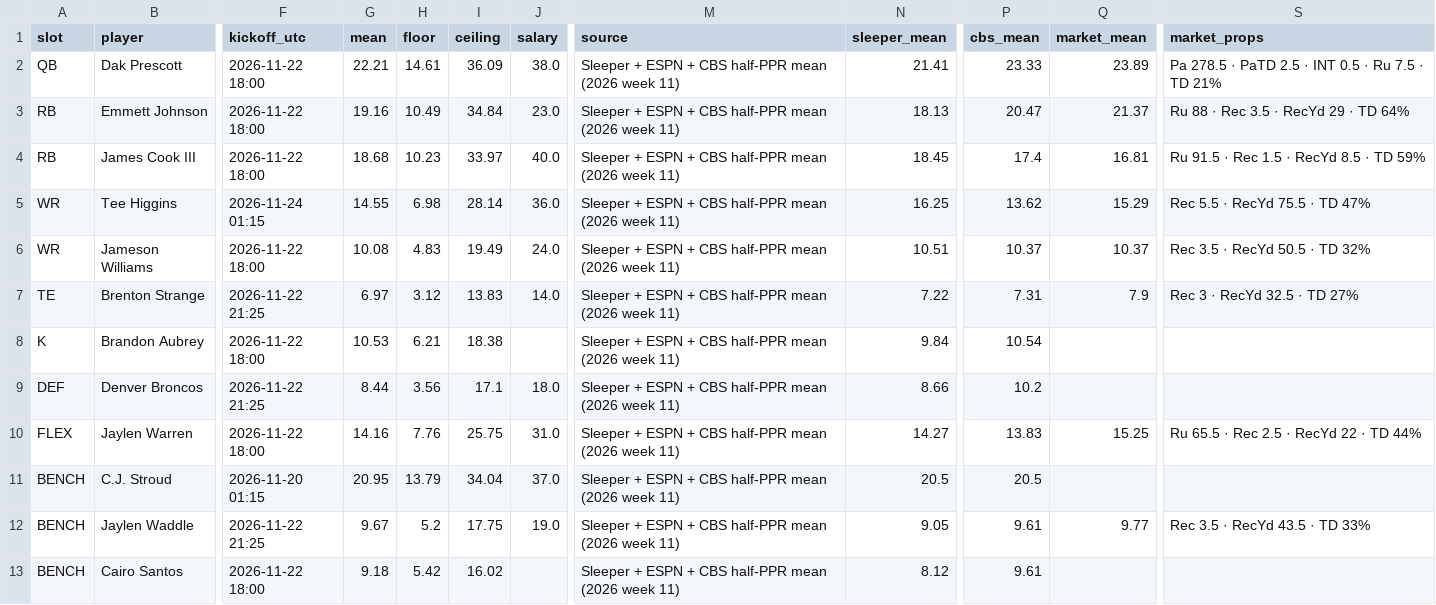
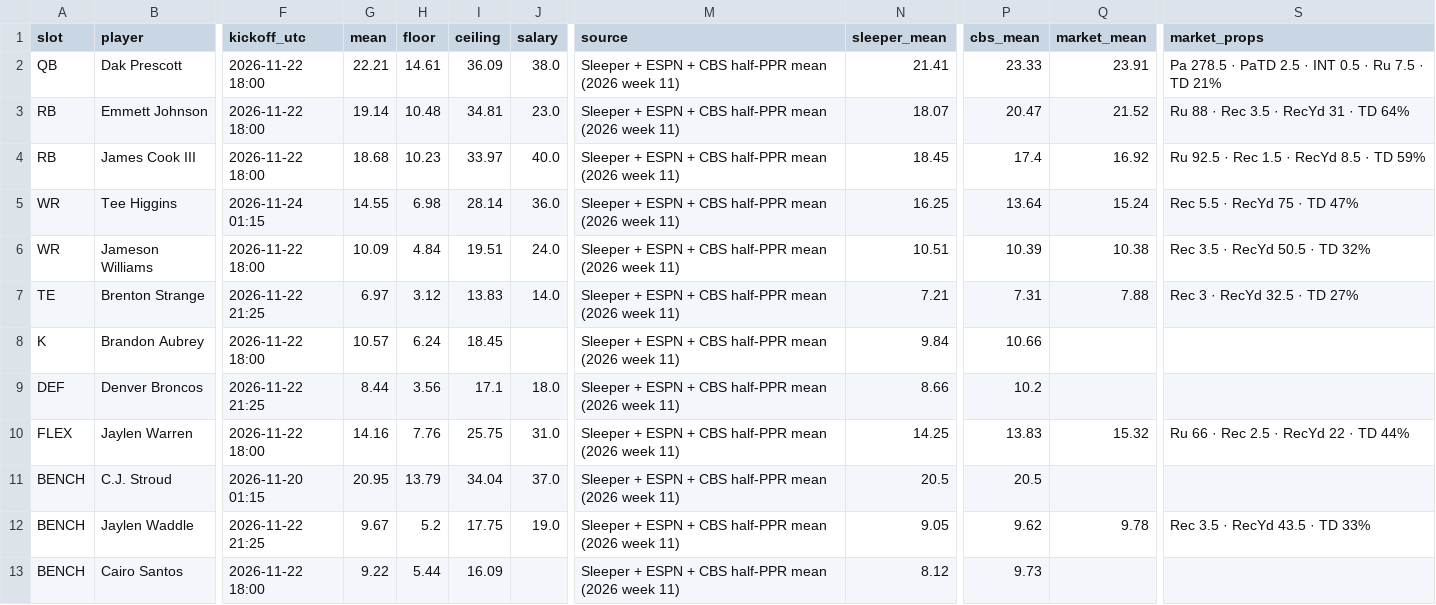
Before and after one commit to Dave356w/-nfl-top25-rankings, a CSV file: site/data/lineup/history/2026-11-22.csv, drawn as a sheet; only a part is shown, gaps mark what is left out; the diff covers the shown part only; the diff names each change by its address in the sheet, - before the commit and + after, or states it on an @@ line.

```diff
--- a/site/data/lineup/history/2026-11-22.csv
+++ b/site/data/lineup/history/2026-11-22.csv
-Q2 (market_mean): 23.89
+Q2 (market_mean): 23.91
-G3 (mean): 19.16
+G3 (mean): 19.14
-H3 (floor): 10.49
+H3 (floor): 10.48
-I3 (ceiling): 34.84
+I3 (ceiling): 34.81
-N3 (sleeper_mean): 18.13
+N3 (sleeper_mean): 18.07
-Q3 (market_mean): 21.37
+Q3 (market_mean): 21.52
-S3 (market_props): Ru 88 · Rec 3.5 · RecYd 29 · TD 64%
+S3 (market_props): Ru 88 · Rec 3.5 · RecYd 31 · TD 64%
-Q4 (market_mean): 16.81
+Q4 (market_mean): 16.92
-S4 (market_props): Ru 91.5 · Rec 1.5 · RecYd 8.5 · TD 59%
+S4 (market_props): Ru 92.5 · Rec 1.5 · RecYd 8.5 · TD 59%
-P5 (cbs_mean): 13.62
+P5 (cbs_mean): 13.64
-Q5 (market_mean): 15.29
+Q5 (market_mean): 15.24
-S5 (market_props): Rec 5.5 · RecYd 75.5 · TD 47%
+S5 (market_props): Rec 5.5 · RecYd 75 · TD 47%
-G6 (mean): 10.08
+G6 (mean): 10.09
-H6 (floor): 4.83
+H6 (floor): 4.84
-I6 (ceiling): 19.49
+I6 (ceiling): 19.51
-P6 (cbs_mean): 10.37
+P6 (cbs_mean): 10.39
-Q6 (market_mean): 10.37
+Q6 (market_mean): 10.38
-N7 (sleeper_mean): 7.22
+N7 (sleeper_mean): 7.21
-Q7 (market_mean): 7.9
+Q7 (market_mean): 7.88
-G8 (mean): 10.53
+G8 (mean): 10.57
-H8 (floor): 6.21
+H8 (floor): 6.24
-I8 (ceiling): 18.38
+I8 (ceiling): 18.45
-P8 (cbs_mean): 10.54
+P8 (cbs_mean): 10.66
-N10 (sleeper_mean): 14.27
+N10 (sleeper_mean): 14.25
-Q10 (market_mean): 15.25
+Q10 (market_mean): 15.32
-S10 (market_props): Ru 65.5 · Rec 2.5 · RecYd 22 · TD 44%
+S10 (market_props): Ru 66 · Rec 2.5 · RecYd 22 · TD 44%
-P12 (cbs_mean): 9.61
+P12 (cbs_mean): 9.62
-Q12 (market_mean): 9.77
+Q12 (market_mean): 9.78
-G13 (mean): 9.18
+G13 (mean): 9.22
-H13 (floor): 5.42
+H13 (floor): 5.44
-I13 (ceiling): 16.02
+I13 (ceiling): 16.09
-P13 (cbs_mean): 9.61
+P13 (cbs_mean): 9.73
```
Also changed, not shown: 7 edited cells elsewhere in this file, site/data/history/2026-11-22.csv, site/data/latest.csv, 27 other files.
